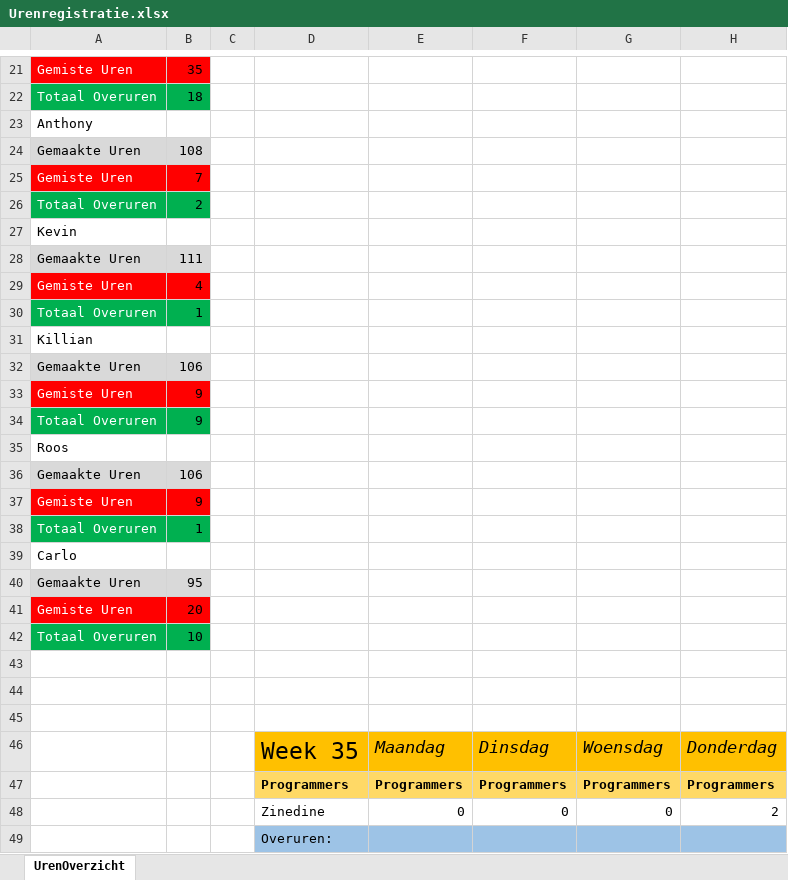
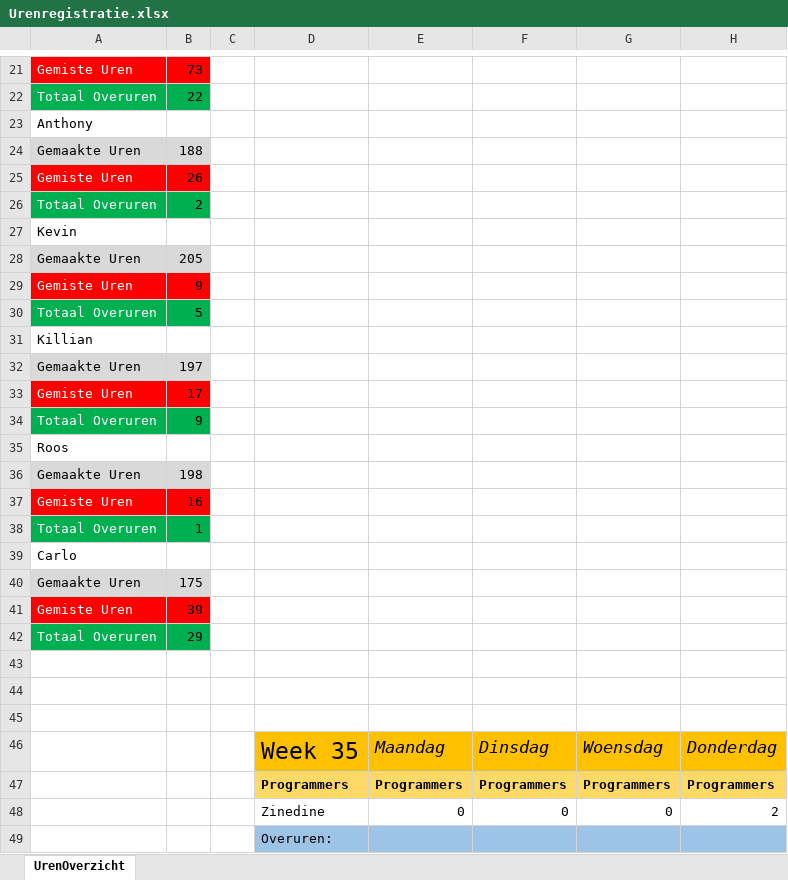
Before and after one commit to kvk4life/Gamelab_3, an Excel workbook: Urenregistratie/Urenregistratie.xlsx, sheet UrenOverzicht, drawn as a sheet; only a part is shown, gaps mark what is left out; values as stored, in another font and other column widths than the file's, no borders; conditional formats not drawn; the diff covers the shown part only; the diff names each change by its address in the sheet, - before the commit and + after, or states it on an @@ line.

```diff
--- a/Urenregistratie/Urenregistratie.xlsx (sheet UrenOverzicht)
+++ b/Urenregistratie/Urenregistratie.xlsx (sheet UrenOverzicht)
-B21: 35
+B21: 73
-B22: 18
+B22: 22
-B24: 108
+B24: 188
-B25: 7
+B25: 26
-B28: 111
+B28: 205
-B29: 4
+B29: 9
-B30: 1
+B30: 5
-B32: 106
+B32: 197
-B33: 9
+B33: 17
-B36: 106
+B36: 198
-B37: 9
+B37: 16
-B40: 95
+B40: 175
-B41: 20
+B41: 39
-B42: 10
+B42: 29
```
Also changed, not shown: 192 added rows and 32 edited cells elsewhere in this sheet, 11 other files.
